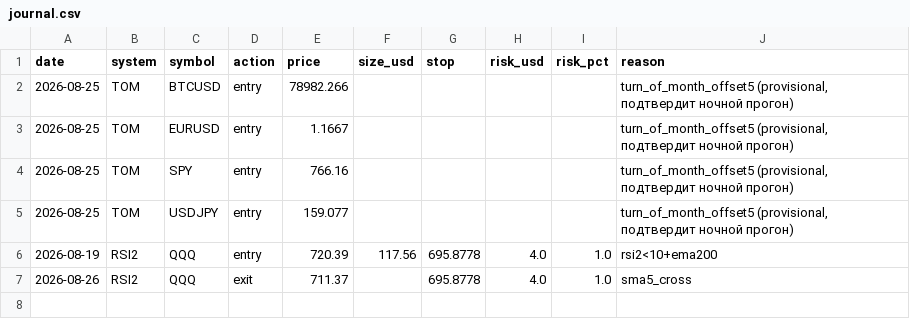
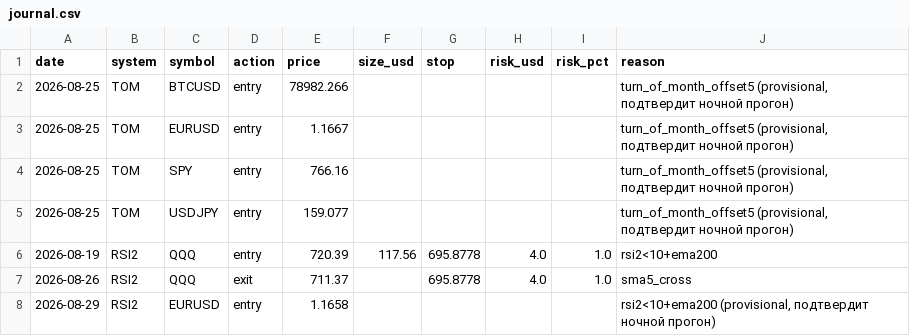
Before and after one commit to SmokeBellow/invest-tech, a CSV file: data/live/journal.csv, drawn as a sheet.

```diff
--- a/data/live/journal.csv
+++ b/data/live/journal.csv
@@ -7 +7,2 @@ date,system,symbol,action,price,size_usd,stop,risk_usd,risk_pct,reason
 2026-08-26,RSI2,QQQ,exit,711.37,,695.8778,4.0,1.0,sma5_cross
+2026-08-29,RSI2,EURUSD,entry,1.1658,,,,,"rsi2<10+ema200 (provisional, подтвердит ночной прогон)"
```
Also changed, not shown: data/BTCUSD.csv, 1 other file.
